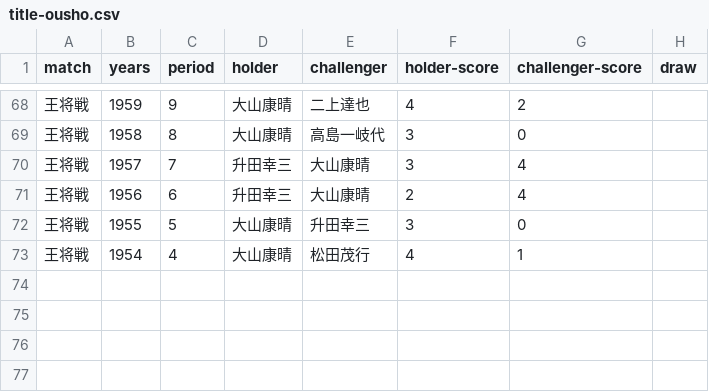
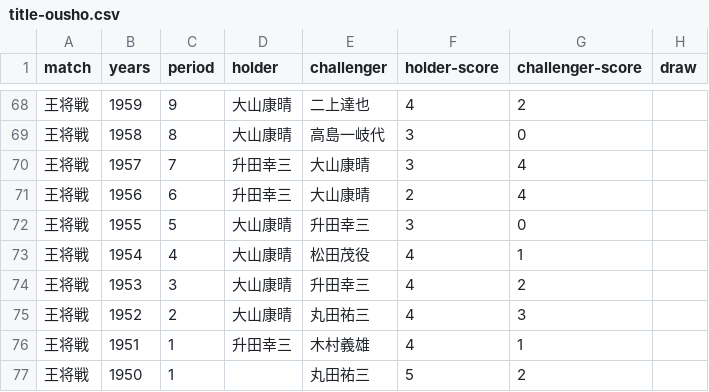
Before and after one commit to ulti-shogi/beta-open, a CSV file: victory/title-ousho.csv, drawn as a sheet; only a part is shown, gaps mark what is left out.

Commit message:
Add files via upload

```diff
--- a/victory/title-ousho.csv
+++ b/victory/title-ousho.csv
@@ -72,2 +72,6 @@ match,years,period,holder,challenger,holder-score,challenger-score,draw
 王将戦,1955,5,大山康晴,升田幸三,3,0,
-王将戦,1954,4,大山康晴,松田茂行,4,1,
+王将戦,1954,4,大山康晴,松田茂役,4,1,
+王将戦,1953,3,大山康晴,升田幸三,4,2,
+王将戦,1952,2,大山康晴,丸田祐三,4,3,
+王将戦,1951,1,升田幸三,木村義雄,4,1,
+王将戦,1950,1,,丸田祐三,5,2,
```
